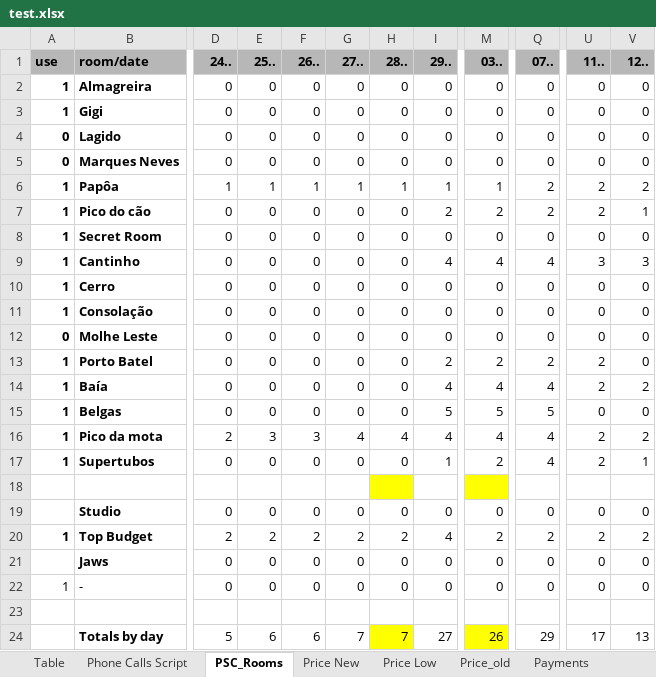
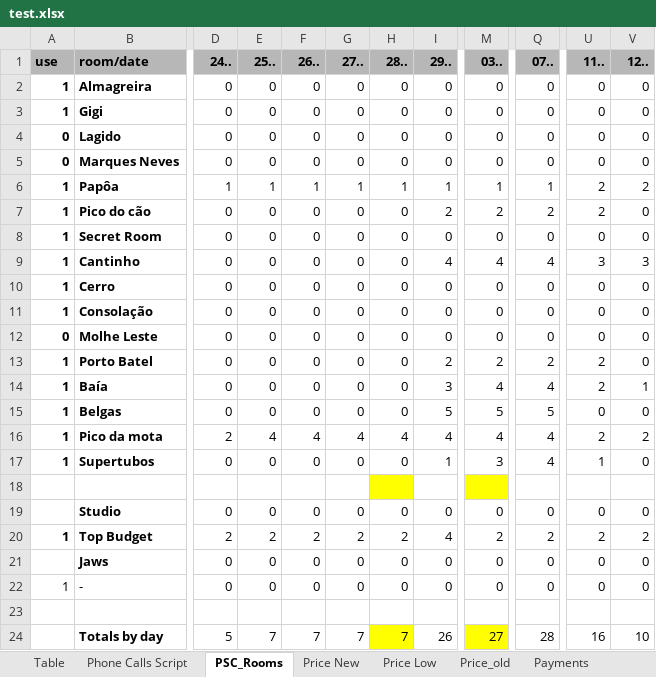
Before and after one commit to finsolit/project, an Excel workbook: Surf/test.xlsx, sheet PSC_Rooms, drawn as a sheet; only a part is shown, gaps mark what is left out; values as stored, in another font and other column widths than the file's, no borders; charts and pictures and conditional formats not drawn; the diff names each change by its address in the sheet, - before the commit and + after, or states it on an @@ line.

```diff
--- a/Surf/test.xlsx (sheet PSC_Rooms)
+++ b/Surf/test.xlsx (sheet PSC_Rooms)
-Q6 (07..): 2
+Q6 (07..): 1
-V7 (12..): 1
+V7 (12..): 0
-I14 (29..): 4
+I14 (29..): 3
-V14 (12..): 2
+V14 (12..): 1
-E16 (25..): 3
+E16 (25..): 4
-F16 (26..): 3
+F16 (26..): 4
-M17 (03..): 2
+M17 (03..): 3
-U17 (11..): 2
+U17 (11..): 1
-V17 (12..): 1
+V17 (12..): 0
-E24 (25..): 6
+E24 (25..): 7
-F24 (26..): 6
+F24 (26..): 7
-I24 (29..): 27
+I24 (29..): 26
-M24 (03..): 26
+M24 (03..): 27
-Q24 (07..): 29
+Q24 (07..): 28
-U24 (11..): 17
+U24 (11..): 16
-V24 (12..): 13
+V24 (12..): 10
```
Also changed, not shown: sheet Table, sheet Pivot, sheet Price New, formulas that keep their value, charts or pictures, Surf/2.xlsx, Surf/bdpaid.xlsx, 4 other files.
